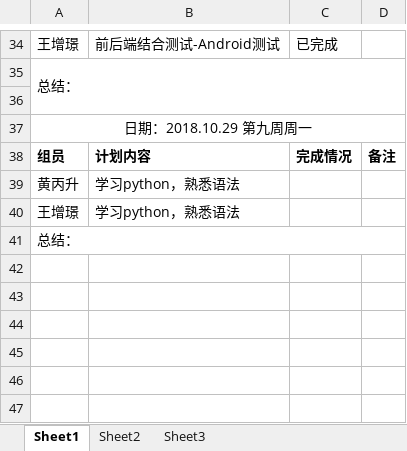
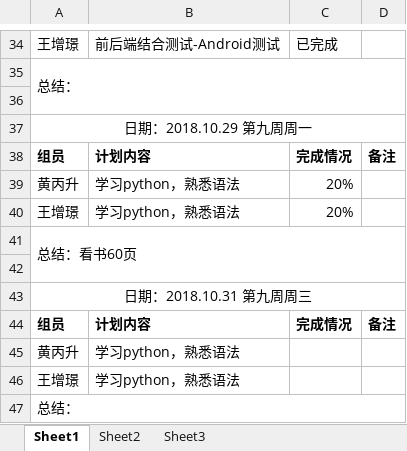
Before and after one commit to gdqy-it/soft162-163, an Excel workbook: 第14组/14项目计划表.xlsx, sheet Sheet1, drawn as a sheet; only a part is shown, gaps mark what is left out; values as stored, in another font and other column widths than the file's, no borders; the diff names each change by its address in the sheet, - before the commit and + after, or states it on an @@ line.

Commit message:
14项目计划表

```diff
--- a/第14组/14项目计划表.xlsx (sheet Sheet1)
+++ b/第14组/14项目计划表.xlsx (sheet Sheet1)
+row 39: 黄丙升 | 学习python，熟悉语法 | 20%
+row 40: 王增璟 | 学习python，熟悉语法 | 20%
+row 41: 总结：看书60页
+row 42: (empty)
+row 43: 日期：2018.10.31 第九周周三
+row 44: 组员 | 计划内容 | 完成情况 | 备注
```
